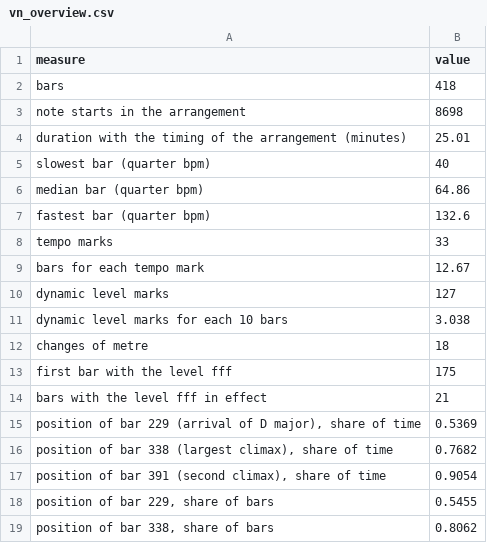
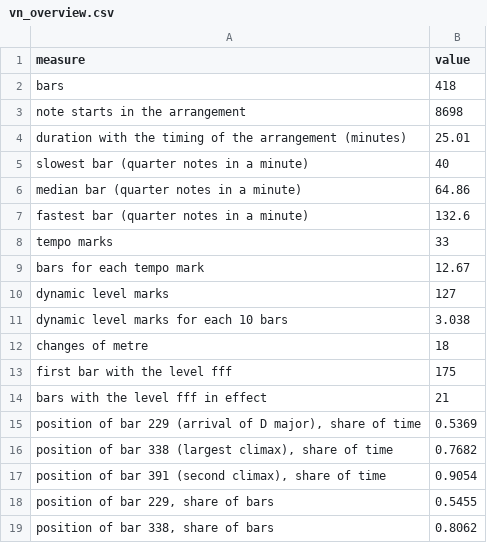
Before and after one commit to collide2954/night-music-for-orchestra, a CSV file: research/measured/vn_overview.csv, drawn as a sheet.

```diff
--- a/research/measured/vn_overview.csv
+++ b/research/measured/vn_overview.csv
@@ -4,5 +4,5 @@ note starts in the arrangement,8698
 duration with the timing of the arrangement (minutes),25.01
-slowest bar (quarter bpm),40
-median bar (quarter bpm),64.86
-fastest bar (quarter bpm),132.6
+slowest bar (quarter notes in a minute),40
+median bar (quarter notes in a minute),64.86
+fastest bar (quarter notes in a minute),132.6
 tempo marks,33
```
Also changed, not shown: research/measured/fingerprints.csv, 25 other files.
